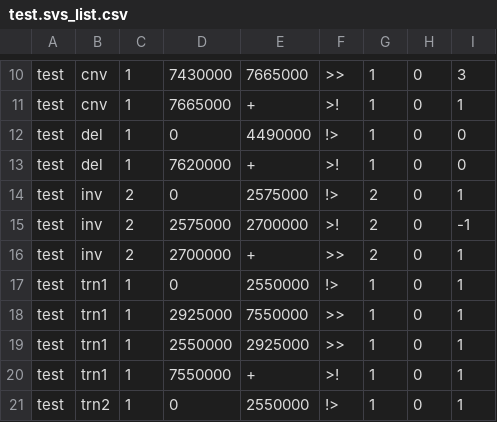
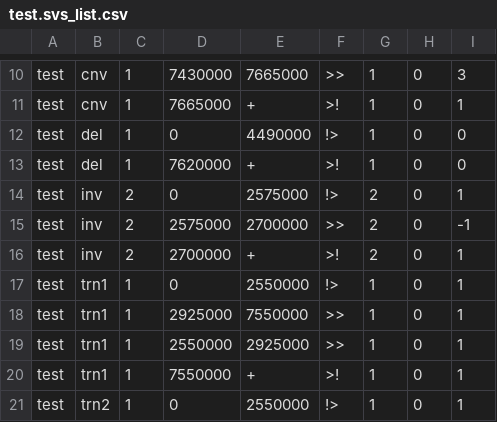
Before and after one commit to NuriddinovMA/Charm, a CSV file: testdataset/test.svs_list.csv, drawn as a sheet; only a part is shown, gaps mark what is left out.

Commit message:
svslist

```diff
--- a/testdataset/test.svs_list.csv
+++ b/testdataset/test.svs_list.csv
@@ -14,4 +14,4 @@ test	del	1	7620000	+	>!	1	0	0
 test	inv	2	0	2575000	!>	2	0	1
-test	inv	2	2575000	2700000	>!	2	0	-1
-test	inv	2	2700000	+	>>	2	0	1
+test	inv	2	2575000	2700000	>>	2	0	-1
+test	inv	2	2700000	+	>!	2	0	1
 test	trn1	1	0	2550000	!>	1	0	1
```
